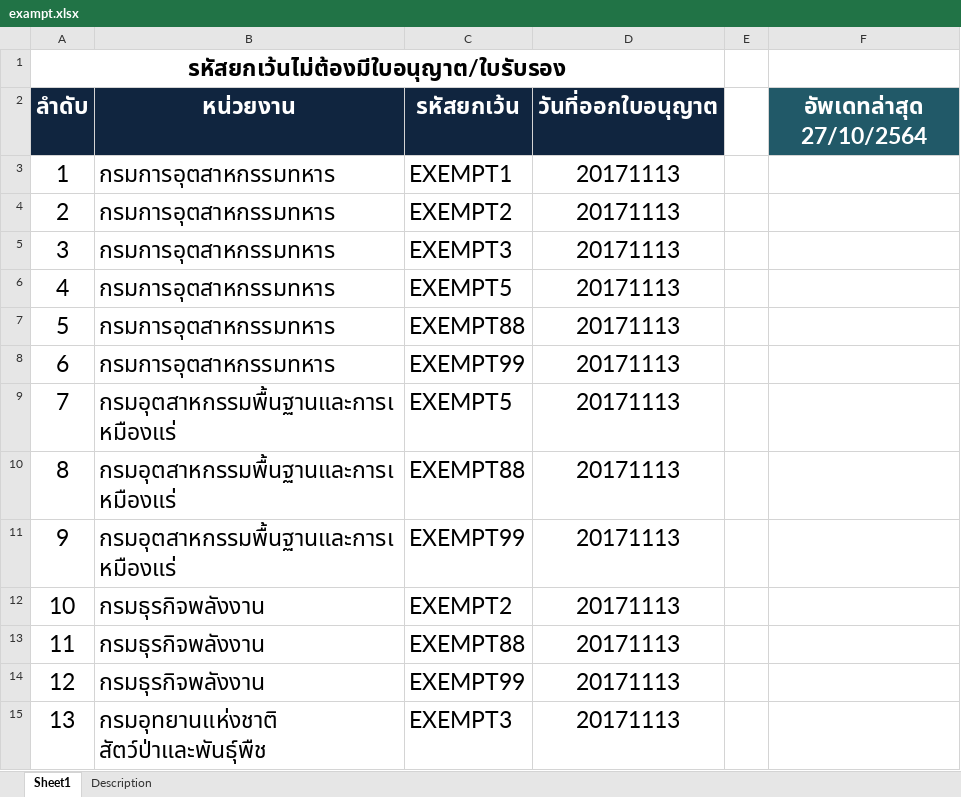
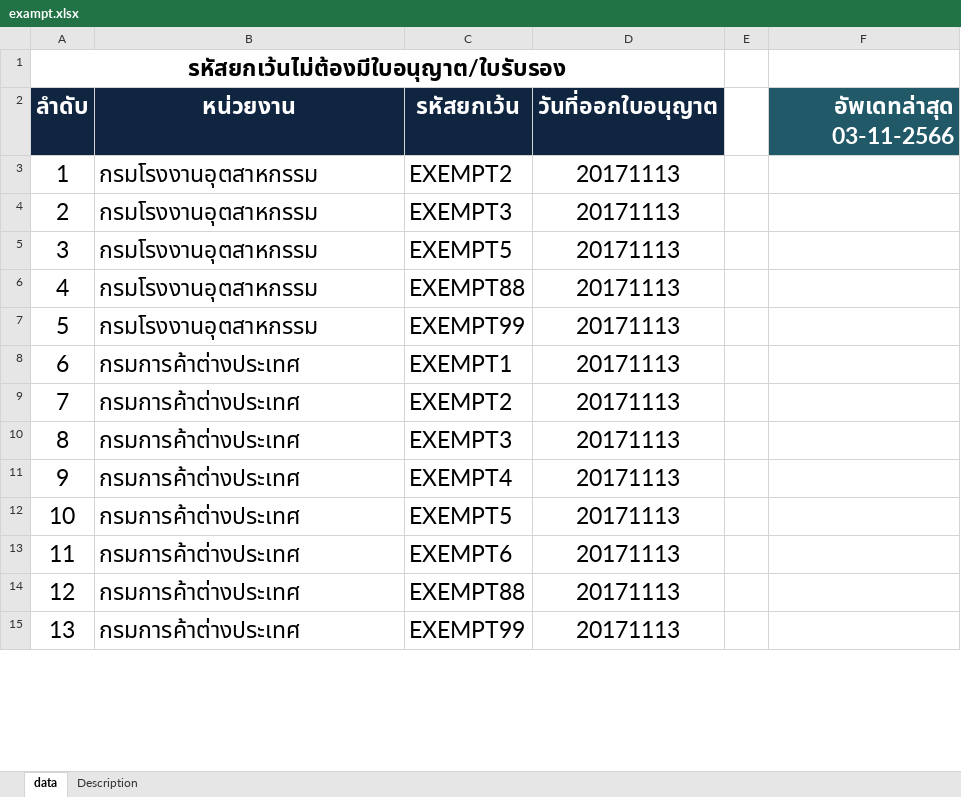
Before and after one commit to ecs-support/contents, an Excel workbook: reference/static/files/exampt.xlsx, sheet data, drawn as a sheet; only a part is shown; values as stored, in another font and other column widths than the file's, no borders; the diff covers the shown part only; the diff names each change by its address in the sheet, - before the commit and + after, or states it on an @@ line.

```diff
--- a/reference/static/files/exampt.xlsx (sheet data)
+++ b/reference/static/files/exampt.xlsx (sheet data)
-sheet tab: Sheet1
+sheet tab: data
-F2: อัพเดทล่าสุด 27/10/2564
+F2: อัพเดทล่าสุด 03-11-2566
-F2 alignment: center
+F2 alignment: right
-B3:B7 (หน่วยงาน): กรมการอุตสาหกรรมทหาร
+B3:B7 (หน่วยงาน): กรมโรงงานอุตสาหกรรม
-C3 (รหัสยกเว้น): EXEMPT1
+C3 (รหัสยกเว้น): EXEMPT2
-C4 (รหัสยกเว้น): EXEMPT2
+C4 (รหัสยกเว้น): EXEMPT3
-C5 (รหัสยกเว้น): EXEMPT3
+C5 (รหัสยกเว้น): EXEMPT5
-C6 (รหัสยกเว้น): EXEMPT5
+C6 (รหัสยกเว้น): EXEMPT88
-C7 (รหัสยกเว้น): EXEMPT88
+C7 (รหัสยกเว้น): EXEMPT99
-B8 (หน่วยงาน): กรมการอุตสาหกรรมทหาร
+B8 (หน่วยงาน): กรมการค้าต่างประเทศ
-C8 (รหัสยกเว้น): EXEMPT99
+C8 (รหัสยกเว้น): EXEMPT1
-B9:B11 (หน่วยงาน): กรมอุตสาหกรรมพื้นฐานและการเหมืองแร่
+B9:B11 (หน่วยงาน): กรมการค้าต่างประเทศ
-C9 (รหัสยกเว้น): EXEMPT5
+C9 (รหัสยกเว้น): EXEMPT2
-C10 (รหัสยกเว้น): EXEMPT88
+C10 (รหัสยกเว้น): EXEMPT3
-C11 (รหัสยกเว้น): EXEMPT99
+C11 (รหัสยกเว้น): EXEMPT4
-B12:B14 (หน่วยงาน): กรมธุรกิจพลังงาน
+B12:B14 (หน่วยงาน): กรมการค้าต่างประเทศ
-C12 (รหัสยกเว้น): EXEMPT2
+C12 (รหัสยกเว้น): EXEMPT5
-C13 (รหัสยกเว้น): EXEMPT88
+C13 (รหัสยกเว้น): EXEMPT6
-C14 (รหัสยกเว้น): EXEMPT99
+C14 (รหัสยกเว้น): EXEMPT88
-B15 (หน่วยงาน): กรมอุทยานแห่งชาติ สัตว์ป่าและพันธุ์พืช
+B15 (หน่วยงาน): กรมการค้าต่างประเทศ
-C15 (รหัสยกเว้น): EXEMPT3
+C15 (รหัสยกเว้น): EXEMPT99
```
Also changed, not shown: 109 edited cells elsewhere in this sheet, 2 other files.
